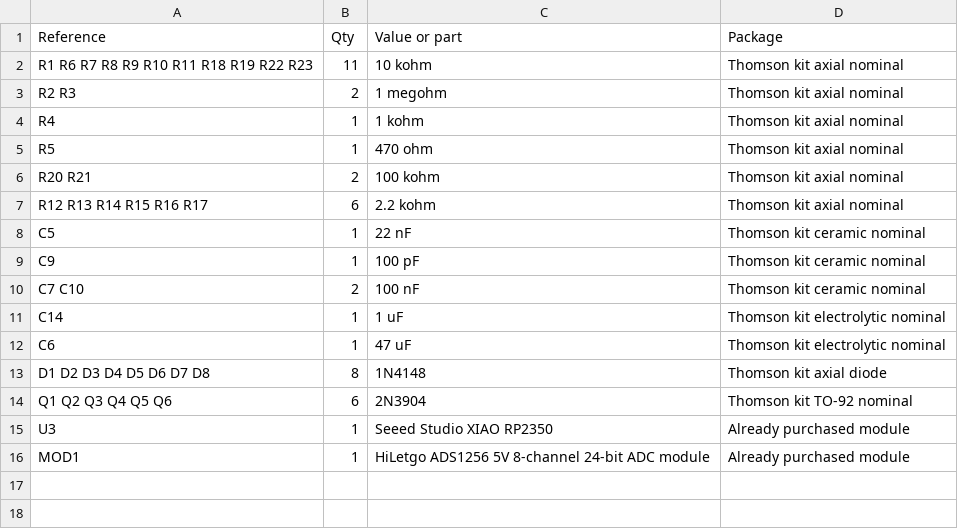
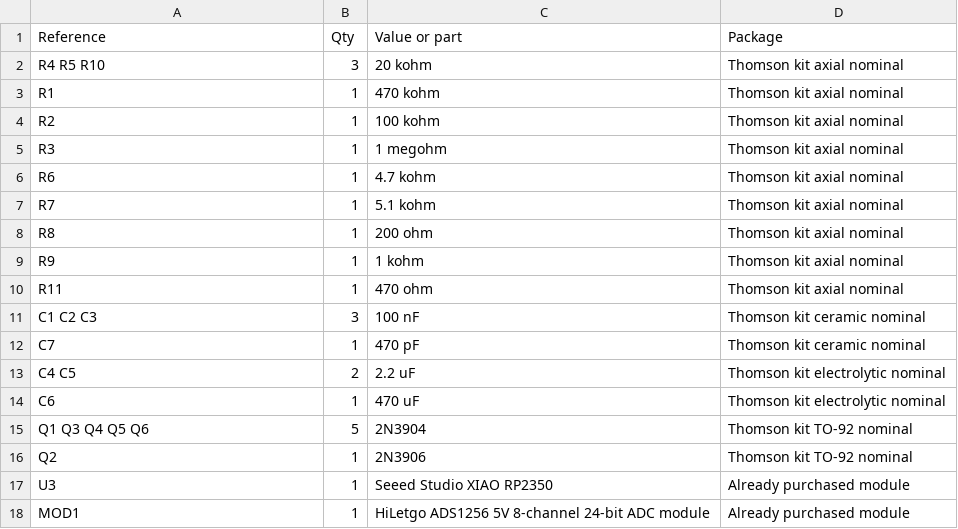
Before and after one commit to ethanewer/ece455, a CSV file: receiver_design/bom.csv, drawn as a sheet.

```diff
--- a/receiver_design/bom.csv
+++ b/receiver_design/bom.csv
@@ -1,15 +1,17 @@
 Reference,Qty,Value or part,Package
-R1 R6 R7 R8 R9 R10 R11 R18 R19 R22 R23,11,10 kohm,Thomson kit axial nominal
-R2 R3,2,1 megohm,Thomson kit axial nominal
-R4,1,1 kohm,Thomson kit axial nominal
-R5,1,470 ohm,Thomson kit axial nominal
-R20 R21,2,100 kohm,Thomson kit axial nominal
-R12 R13 R14 R15 R16 R17,6,2.2 kohm,Thomson kit axial nominal
-C5,1,22 nF,Thomson kit ceramic nominal
-C9,1,100 pF,Thomson kit ceramic nominal
-C7 C10,2,100 nF,Thomson kit ceramic nominal
-C14,1,1 uF,Thomson kit electrolytic nominal
-C6,1,47 uF,Thomson kit electrolytic nominal
-D1 D2 D3 D4 D5 D6 D7 D8,8,1N4148,Thomson kit axial diode
-Q1 Q2 Q3 Q4 Q5 Q6,6,2N3904,Thomson kit TO-92 nominal
+R4 R5 R10,3,20 kohm,Thomson kit axial nominal
+R1,1,470 kohm,Thomson kit axial nominal
+R2,1,100 kohm,Thomson kit axial nominal
+R3,1,1 megohm,Thomson kit axial nominal
+R6,1,4.7 kohm,Thomson kit axial nominal
+R7,1,5.1 kohm,Thomson kit axial nominal
+R8,1,200 ohm,Thomson kit axial nominal
+R9,1,1 kohm,Thomson kit axial nominal
+R11,1,470 ohm,Thomson kit axial nominal
+C1 C2 C3,3,100 nF,Thomson kit ceramic nominal
+C7,1,470 pF,Thomson kit ceramic nominal
+C4 C5,2,2.2 uF,Thomson kit electrolytic nominal
+C6,1,470 uF,Thomson kit electrolytic nominal
+Q1 Q3 Q4 Q5 Q6,5,2N3904,Thomson kit TO-92 nominal
+Q2,1,2N3906,Thomson kit TO-92 nominal
 U3,1,Seeed Studio XIAO RP2350,Already purchased module
```
Also changed, not shown: receiver_design/analysis/receiver-frequency-response.csv, 27 other files.
